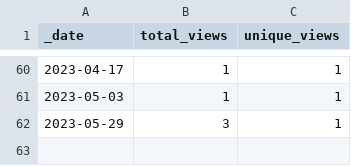
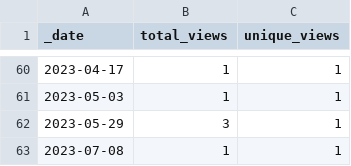
Before and after one commit to AlexRogalskiy/scala-patterns, a CSV file: traffic/views.csv, drawn as a sheet; only a part is shown, gaps mark what is left out.

```diff
--- a/traffic/views.csv
+++ b/traffic/views.csv
@@ -62 +62,2 @@ _date,total_views,unique_views
 2023-05-29,3,1
+2023-07-08,1,1
```
Also changed, not shown: traffic/clones.csv, 1 other file.
